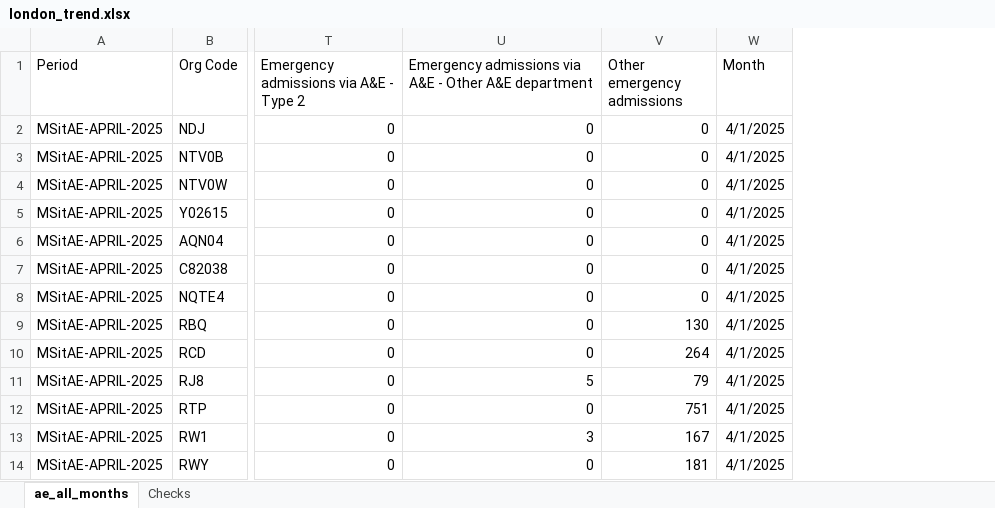
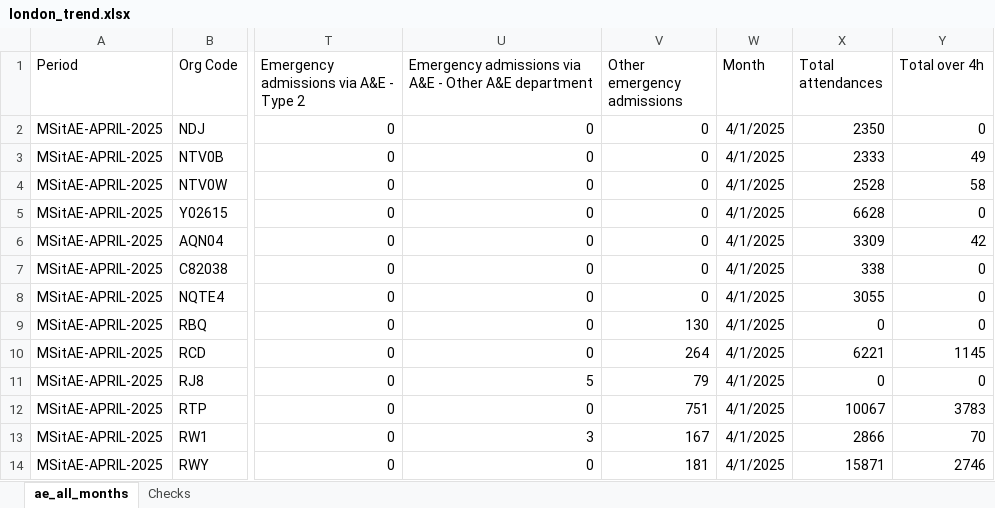
Before and after one commit to adaliozlem/nhs-london-ae-dashboard, an Excel workbook: analysis/london_trend.xlsx, sheet ae_all_months, drawn as a sheet; only a part is shown, gaps mark what is left out; values as stored, in another font and other column widths than the file's, no borders; table styles not drawn; the diff names each change by its address in the sheet, - before the commit and + after, or states it on an @@ line.

Commit message:
Add total attendance columns and reconciliation checks

```diff
--- a/analysis/london_trend.xlsx (sheet ae_all_months)
+++ b/analysis/london_trend.xlsx (sheet ae_all_months)
+column X (Total attendances), rows 2-14: 2350 | 2333 | 2528 | 6628 | 3309 | 338 | 3055 | 0 | 6221 | 0 | 10067 | 2866 | 15871
+column Y (Total over 4h), rows 2-14: 0 | 49 | 58 | 0 | 42 | 0 | 0 | 0 | 1145 | 0 | 3783 | 70 | 2746
```
Also changed, not shown: sheet Checks.
